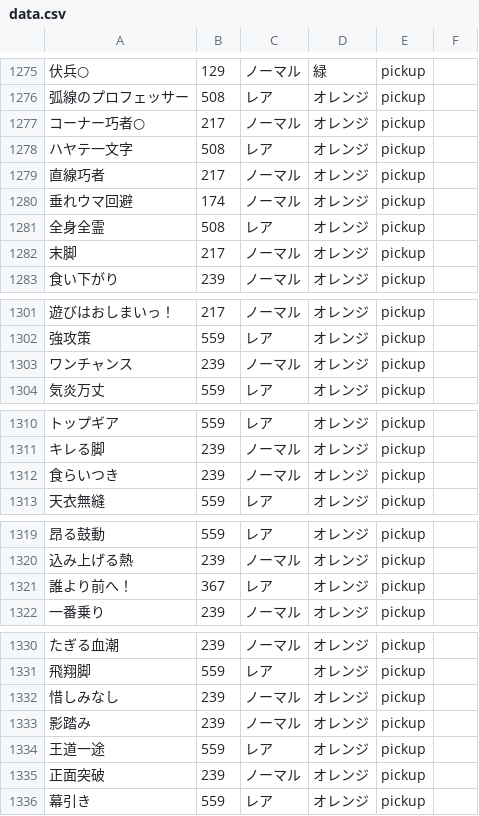
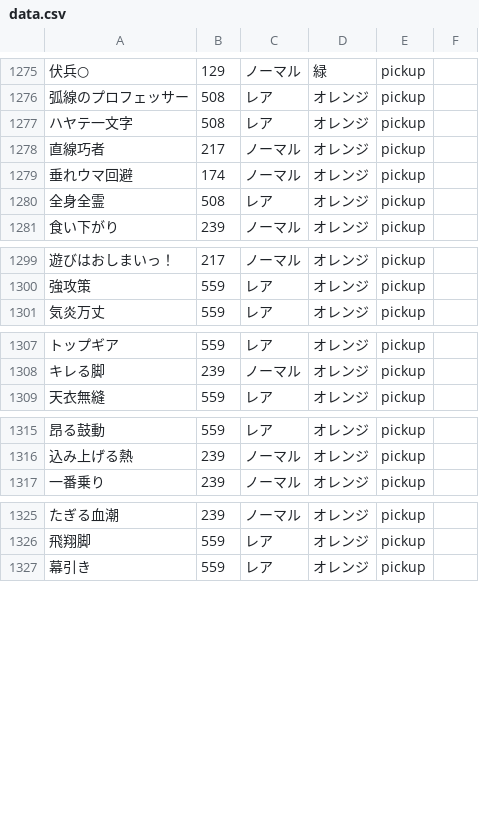
Before and after one commit to umakonga-t/hyokatenCalc, a CSV file: data.csv, drawn as a sheet; only a part is shown, gaps mark what is left out; the diff covers the shown part only; the diff names each change by its address in the sheet, - before the commit and + after, or states it on an @@ line.

Commit message:
Add files via upload
pickup対象を一部削除

```diff
--- a/data.csv
+++ b/data.csv
-row 1277: コーナー巧者○ | 217 | ノーマル | オレンジ | pickup
-row 1282: 末脚 | 217 | ノーマル | オレンジ | pickup
-row 1303: ワンチャンス | 239 | ノーマル | オレンジ | pickup
-row 1312: 食らいつき | 239 | ノーマル | オレンジ | pickup
-row 1321: 誰より前へ！ | 367 | レア | オレンジ | pickup
-row 1332: 惜しみなし | 239 | ノーマル | オレンジ | pickup
-row 1333: 影踏み | 239 | ノーマル | オレンジ | pickup
-row 1334: 王道一途 | 559 | レア | オレンジ | pickup
-row 1335: 正面突破 | 239 | ノーマル | オレンジ | pickup
```
Also changed, not shown: 1 removed row elsewhere in this file.
